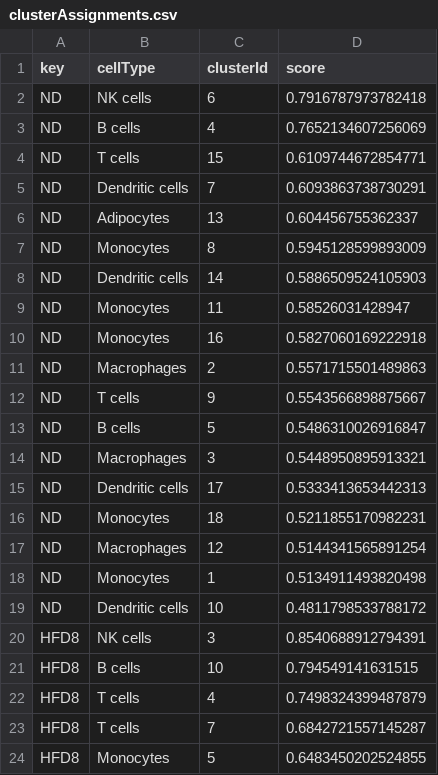
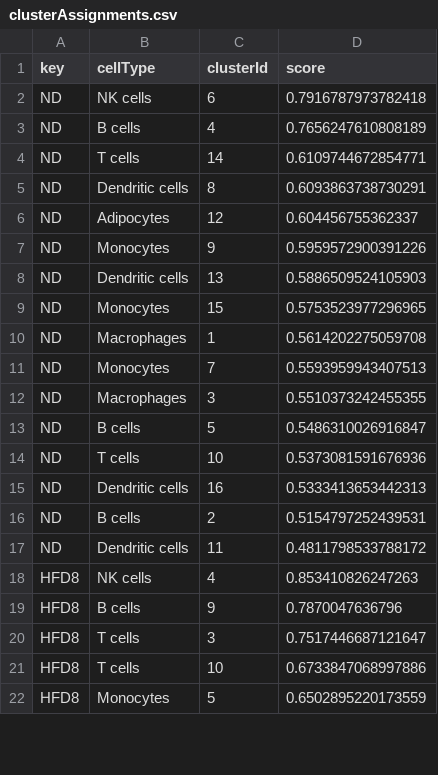
Before and after one commit to CooperStansbury/spatial_transcriptomics, a CSV file: clustering/clusterAssignments.csv, drawn as a sheet; only a part is shown; the diff covers the shown part only.

```diff
--- a/clustering/clusterAssignments.csv
+++ b/clustering/clusterAssignments.csv
@@ -2,23 +2,21 @@ key,cellType,clusterId,score
 ND,NK cells,6,0.7916787973782418
-ND,B cells,4,0.7652134607256069
-ND,T cells,15,0.6109744672854771
-ND,Dendritic cells,7,0.6093863738730291
-ND,Adipocytes,13,0.604456755362337
-ND,Monocytes,8,0.5945128599893009
-ND,Dendritic cells,14,0.5886509524105903
-ND,Monocytes,11,0.58526031428947
-ND,Monocytes,16,0.5827060169222918
-ND,Macrophages,2,0.5571715501489863
-ND,T cells,9,0.5543566898875667
+ND,B cells,4,0.7656247610808189
+ND,T cells,14,0.6109744672854771
+ND,Dendritic cells,8,0.6093863738730291
+ND,Adipocytes,12,0.604456755362337
+ND,Monocytes,9,0.5959572900391226
+ND,Dendritic cells,13,0.5886509524105903
+ND,Monocytes,15,0.5753523977296965
+ND,Macrophages,1,0.5614202275059708
+ND,Monocytes,7,0.5593959943407513
+ND,Macrophages,3,0.5510373242455355
 ND,B cells,5,0.5486310026916847
-ND,Macrophages,3,0.5448950895913321
-ND,Dendritic cells,17,0.5333413653442313
-ND,Monocytes,18,0.5211855170982231
-ND,Macrophages,12,0.5144341565891254
-ND,Monocytes,1,0.5134911493820498
-ND,Dendritic cells,10,0.4811798533788172
-HFD8,NK cells,3,0.8540688912794391
-HFD8,B cells,10,0.794549141631515
-HFD8,T cells,4,0.7498324399487879
-HFD8,T cells,7,0.6842721557145287
-HFD8,Monocytes,5,0.6483450202524855
+ND,T cells,10,0.5373081591676936
+ND,Dendritic cells,16,0.5333413653442313
+ND,B cells,2,0.5154797252439531
+ND,Dendritic cells,11,0.4811798533788172
+HFD8,NK cells,4,0.853410826247263
+HFD8,B cells,9,0.7870047636796
+HFD8,T cells,3,0.7517446687121647
+HFD8,T cells,10,0.6733847068997886
+HFD8,Monocytes,5,0.6502895220173559
```
Also changed, not shown: 8 added rows, 13 removed rows and 38 edited cells elsewhere in this file, 7 other files.
